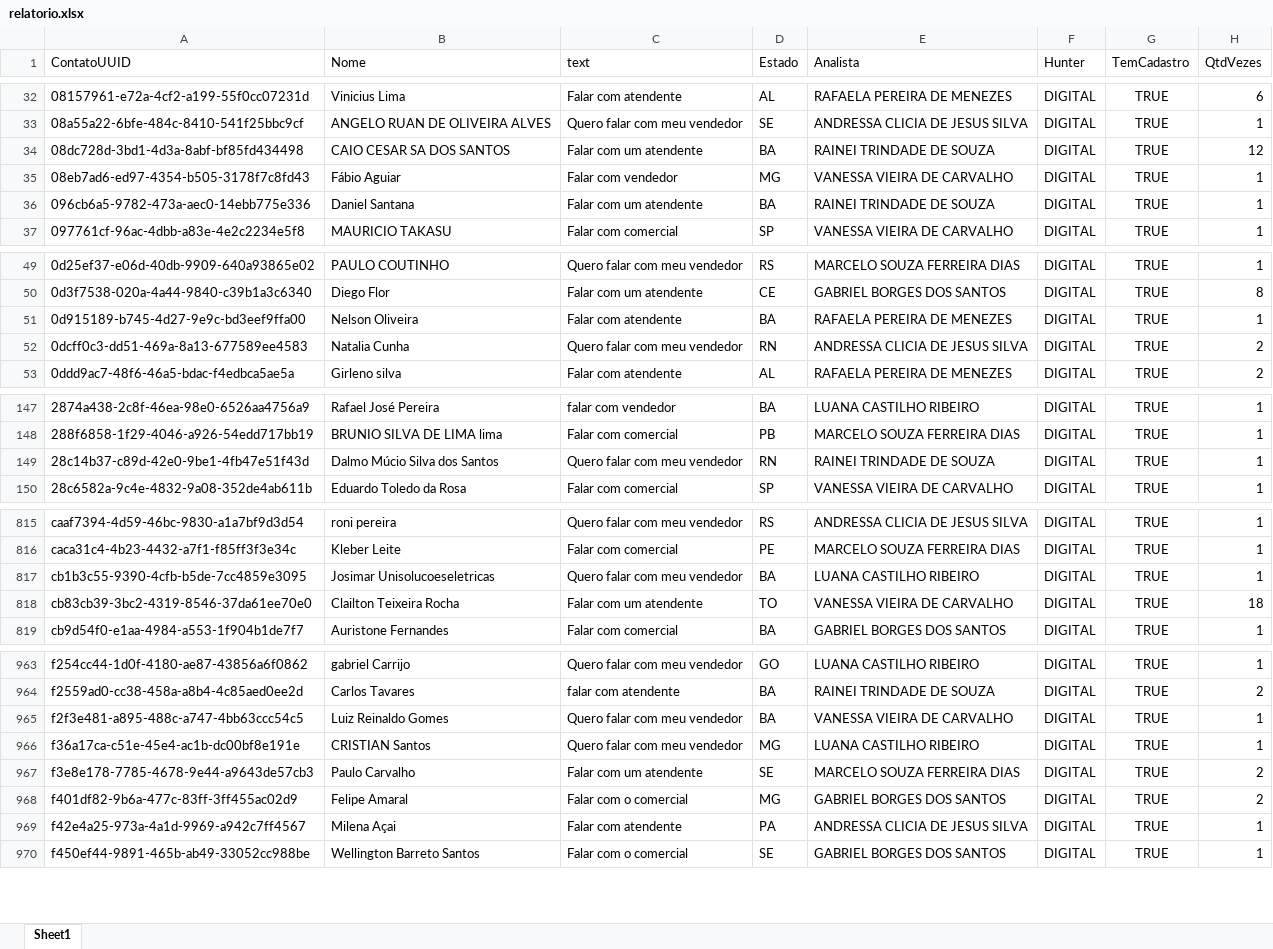
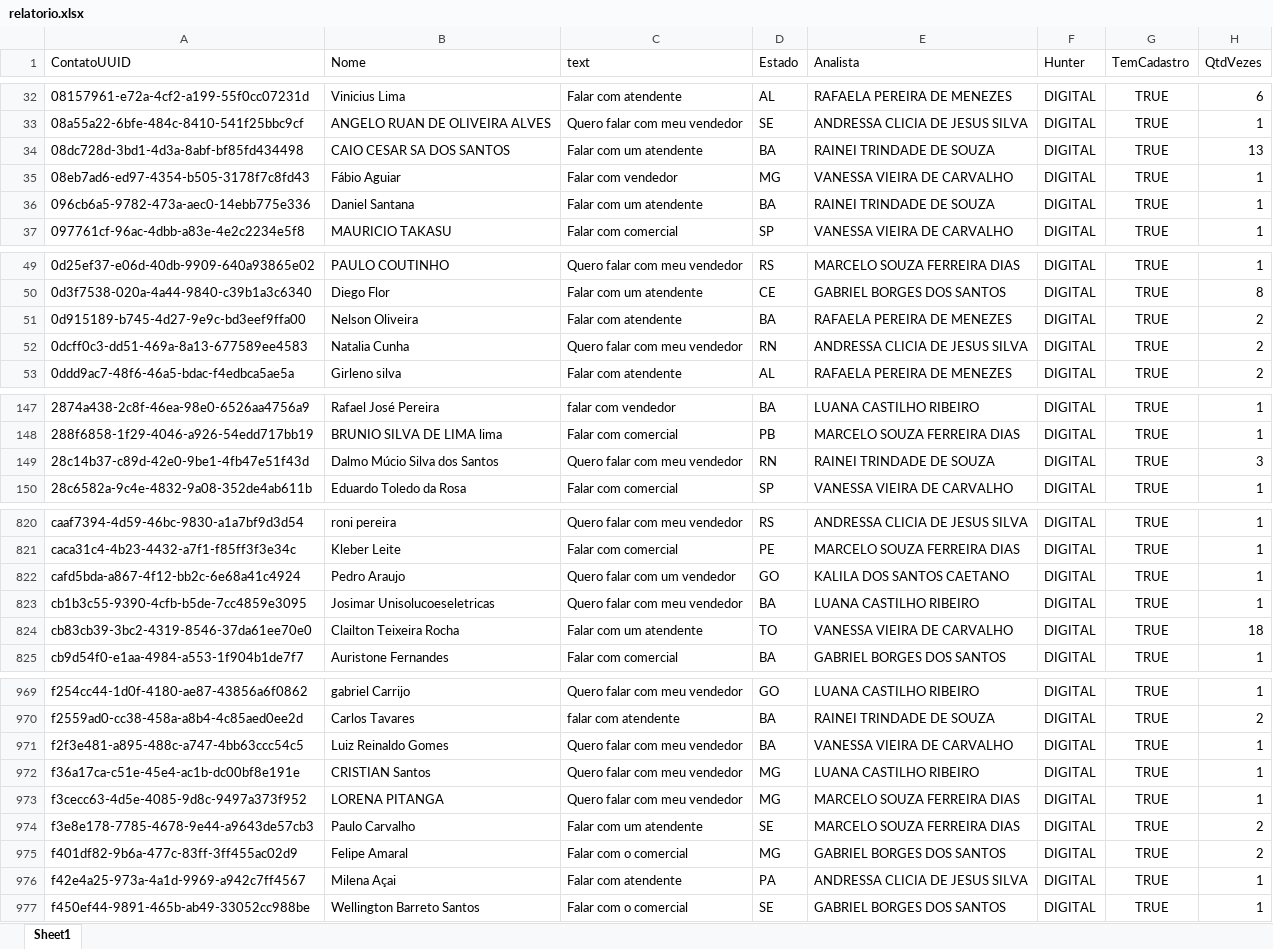
Before and after one commit to Marketing-Amara/weni-relatorio, an Excel workbook: output/relatorio.xlsx, sheet Sheet1, drawn as a sheet; only a part is shown, gaps mark what is left out; values as stored, in another font and other column widths than the file's, no borders; the diff covers the shown part only; the diff names each change by its address in the sheet, - before the commit and + after, or states it on an @@ line.

```diff
--- a/output/relatorio.xlsx (sheet Sheet1)
+++ b/output/relatorio.xlsx (sheet Sheet1)
-H34 (QtdVezes): 12
+H34 (QtdVezes): 13
-H51 (QtdVezes): 1
+H51 (QtdVezes): 2
-H149 (QtdVezes): 1
+H149 (QtdVezes): 3
+row 822: cafd5bda-a867-4f12-bb2c-6e68a41c4924 | Pedro Araujo | Quero falar com um vendedor | GO | KALILA DOS SANTOS CAETANO | DIGITAL | TRUE | 1
+row 973: f3cecc63-4d5e-4085-9d8c-9497a373f952 | LORENA PITANGA | Quero falar com meu vendedor | MG | MARCELO SOUZA FERREIRA DIAS | DIGITAL | TRUE | 1
```
Also changed, not shown: 5 added rows and 12 edited cells elsewhere in this sheet.
